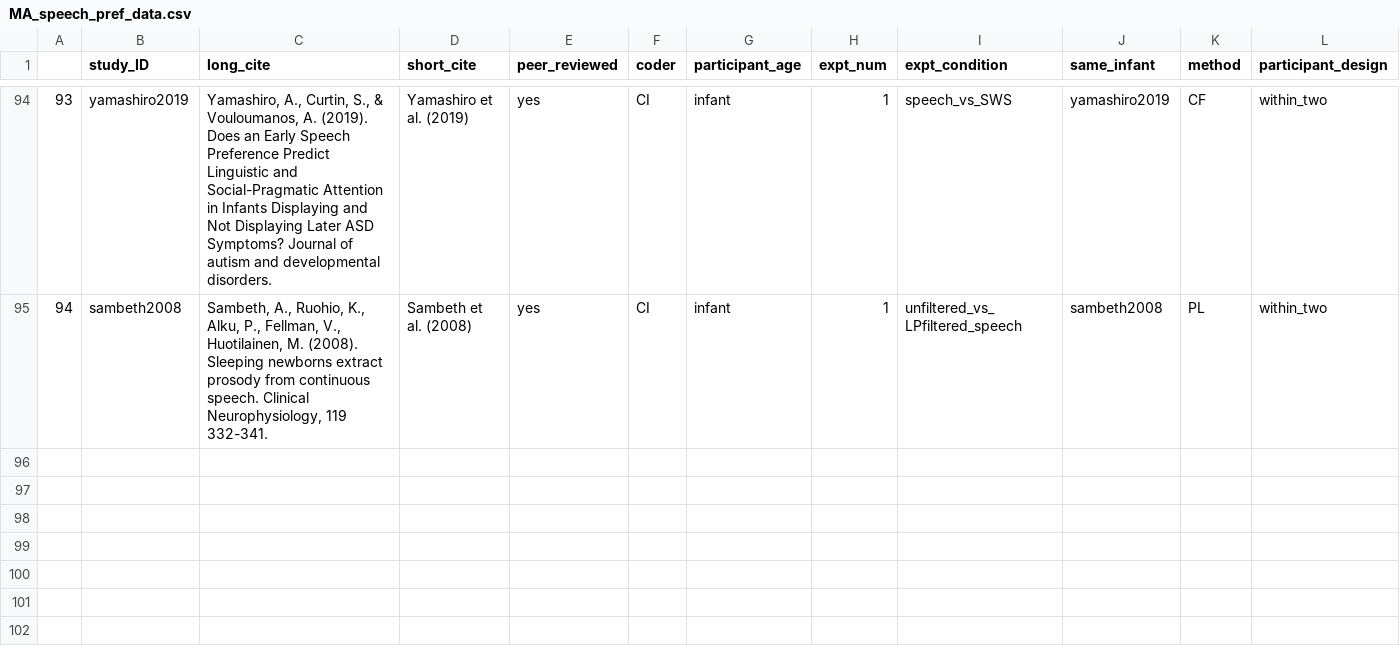
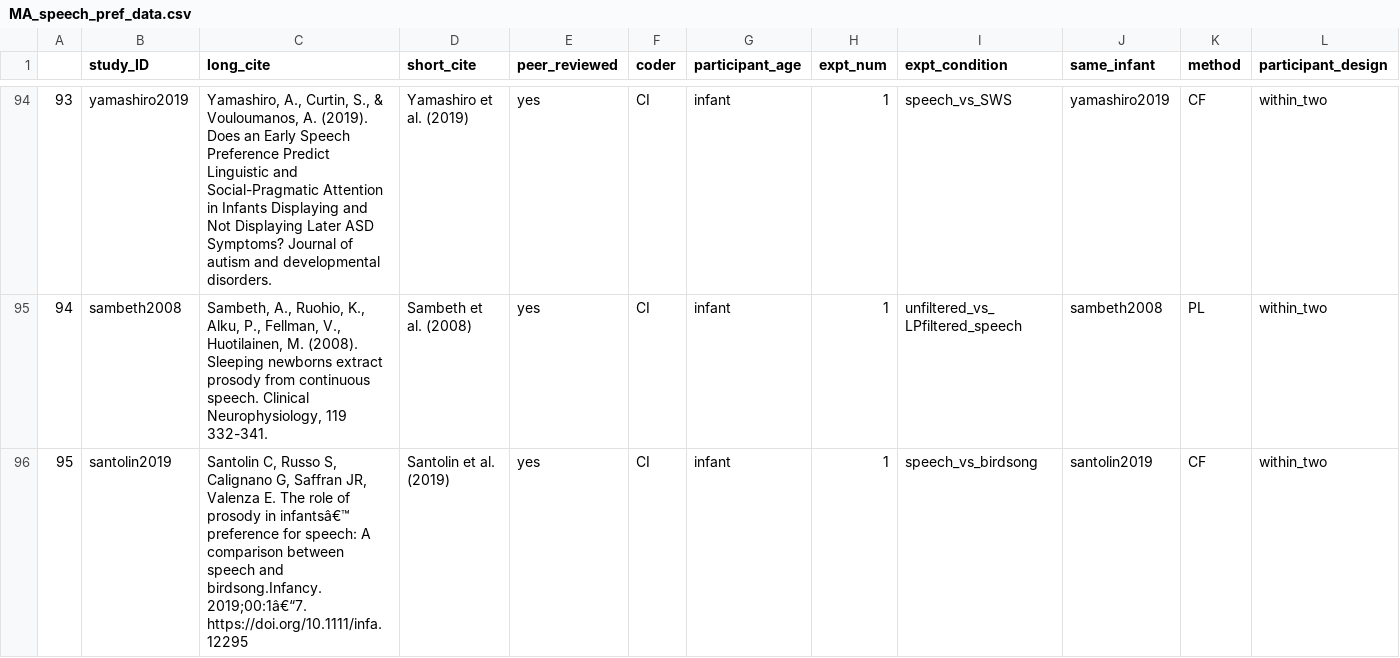
Before and after one commit to cissard/MA_speech_pref, a CSV file: MA_speech_pref_data.csv, drawn as a sheet; only a part is shown, gaps mark what is left out; rows hold the shown columns only; the diff names each change by its address in the sheet, - before the commit and + after, or states it on an @@ line.

```diff
--- a/MA_speech_pref_data.csv
+++ b/MA_speech_pref_data.csv
+row 96: 95 | santolin2019 | Santolin C, Russo S, Calignano G, Saffran JR, Valenza E. The role of prosody in infantsâ€™ preference for speech: A comparison between speech and birdsong.Infancy. 2019;00:1â€“7. https://doi.org/10.1111/infa.12295 | Santolin et al. (2019) | yes | CI | infant | 1 | speech_vs_birdsong | santolin2019 | CF | within_two
```
Also changed, not shown: speech_pref_full_DB.csv, 30 other files.
